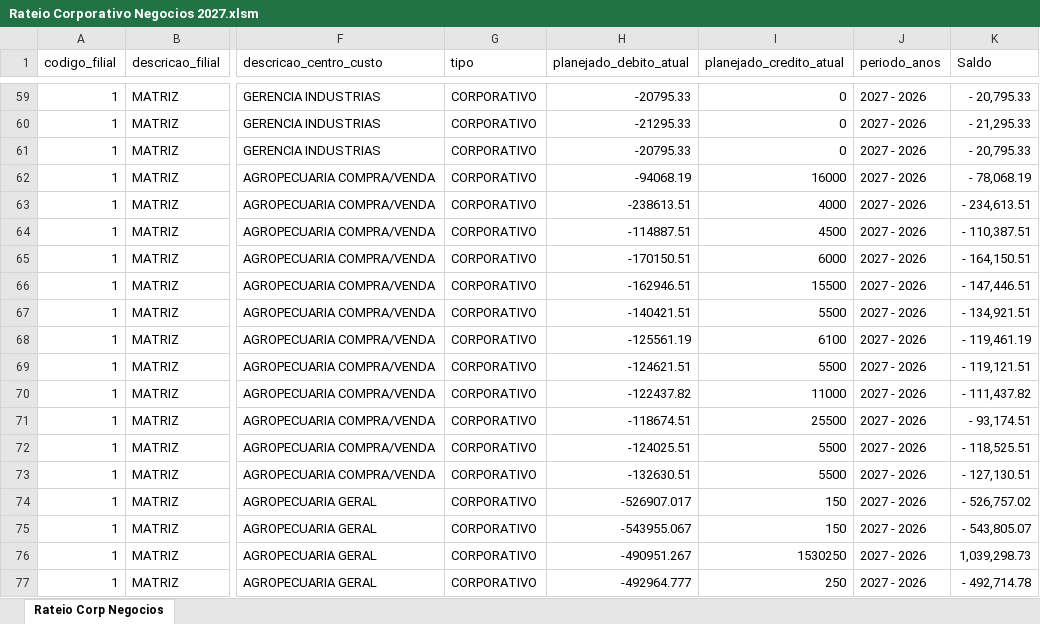
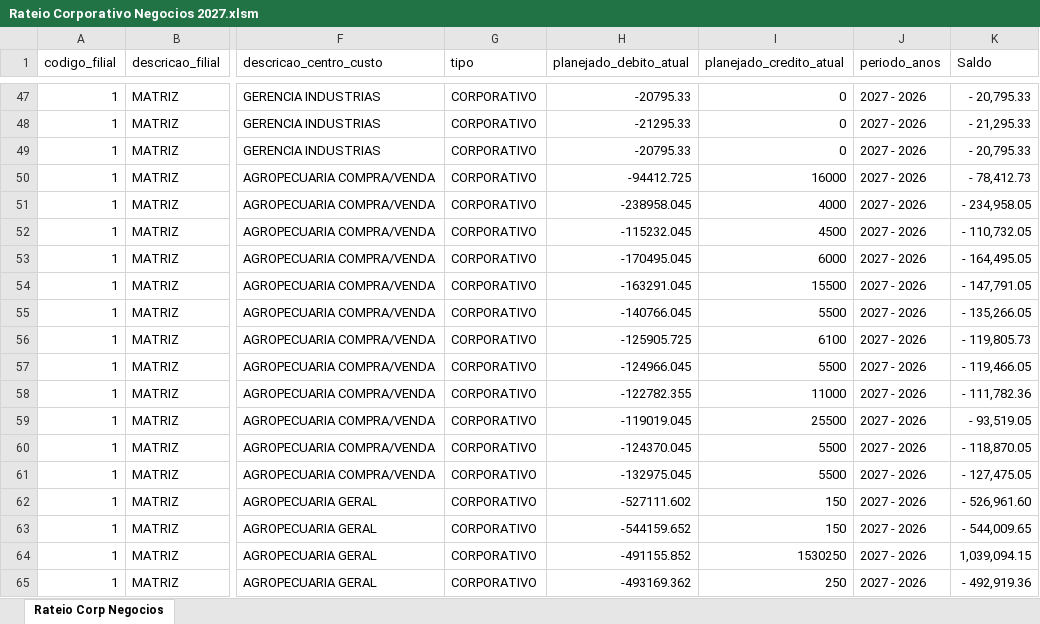
Before and after one commit to Trmartello/Controladoria, an Excel workbook: fontes/planejamento-2027/rateios/Rateio Corporativo Negocios 2027.xlsm, sheet Rateio Corp Negocios, drawn as a sheet; only a part is shown, gaps mark what is left out; values as stored, in another font and other column widths than the file's, no borders; table styles not drawn; addresses are those after the commit; the diff covers the shown part only; the diff names each change by its address in the sheet, - before the commit and + after, or states it on an @@ line.

```diff
--- a/fontes/planejamento-2027/rateios/Rateio Corporativo Negocios 2027.xlsm (sheet Rateio Corp Negocios)
+++ b/fontes/planejamento-2027/rateios/Rateio Corporativo Negocios 2027.xlsm (sheet Rateio Corp Negocios)
-H50 (planejado_debito_atual): -94068.19
+H50 (planejado_debito_atual): -94412.725
-K50 (Saldo): - 78,068.19
+K50 (Saldo): - 78,412.73
-H51 (planejado_debito_atual): -238613.51
+H51 (planejado_debito_atual): -238958.045
-K51 (Saldo): - 234,613.51
+K51 (Saldo): - 234,958.05
-H52 (planejado_debito_atual): -114887.51
+H52 (planejado_debito_atual): -115232.045
-K52 (Saldo): - 110,387.51
+K52 (Saldo): - 110,732.05
-H53 (planejado_debito_atual): -170150.51
+H53 (planejado_debito_atual): -170495.045
-K53 (Saldo): - 164,150.51
+K53 (Saldo): - 164,495.05
-H54 (planejado_debito_atual): -162946.51
+H54 (planejado_debito_atual): -163291.045
-K54 (Saldo): - 147,446.51
+K54 (Saldo): - 147,791.05
-H55 (planejado_debito_atual): -140421.51
+H55 (planejado_debito_atual): -140766.045
-K55 (Saldo): - 134,921.51
+K55 (Saldo): - 135,266.05
-H56 (planejado_debito_atual): -125561.19
+H56 (planejado_debito_atual): -125905.725
-K56 (Saldo): - 119,461.19
+K56 (Saldo): - 119,805.73
-H57 (planejado_debito_atual): -124621.51
+H57 (planejado_debito_atual): -124966.045
-K57 (Saldo): - 119,121.51
+K57 (Saldo): - 119,466.05
-H58 (planejado_debito_atual): -122437.82
+H58 (planejado_debito_atual): -122782.355
-K58 (Saldo): - 111,437.82
+K58 (Saldo): - 111,782.36
-H59 (planejado_debito_atual): -118674.51
+H59 (planejado_debito_atual): -119019.045
-K59 (Saldo): - 93,174.51
+K59 (Saldo): - 93,519.05
-H60 (planejado_debito_atual): -124025.51
+H60 (planejado_debito_atual): -124370.045
-K60 (Saldo): - 118,525.51
+K60 (Saldo): - 118,870.05
-H61 (planejado_debito_atual): -132630.51
+H61 (planejado_debito_atual): -132975.045
-K61 (Saldo): - 127,130.51
+K61 (Saldo): - 127,475.05
-H62 (planejado_debito_atual): -526907.017
+H62 (planejado_debito_atual): -527111.602
-K62 (Saldo): - 526,757.02
+K62 (Saldo): - 526,961.60
-H63 (planejado_debito_atual): -543955.067
+H63 (planejado_debito_atual): -544159.652
-K63 (Saldo): - 543,805.07
+K63 (Saldo): - 544,009.65
-H64 (planejado_debito_atual): -490951.267
+H64 (planejado_debito_atual): -491155.852
-K64 (Saldo): 1,039,298.73
+K64 (Saldo): 1,039,094.15
-H65 (planejado_debito_atual): -492964.777
+H65 (planejado_debito_atual): -493169.362
-K65 (Saldo): - 492,714.78
+K65 (Saldo): - 492,919.36
```
Also changed, not shown: 24 removed rows and 377 edited cells elsewhere in this sheet, 8 other files.
